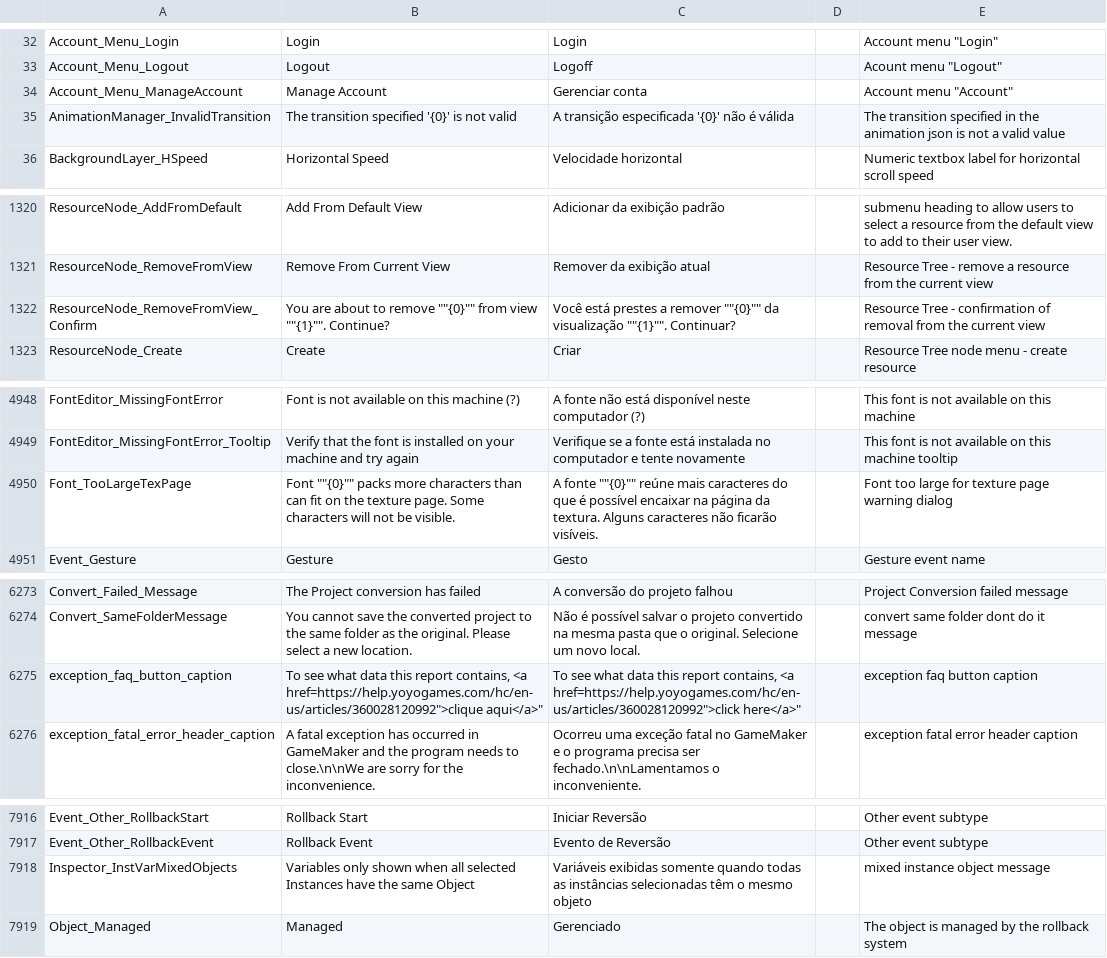
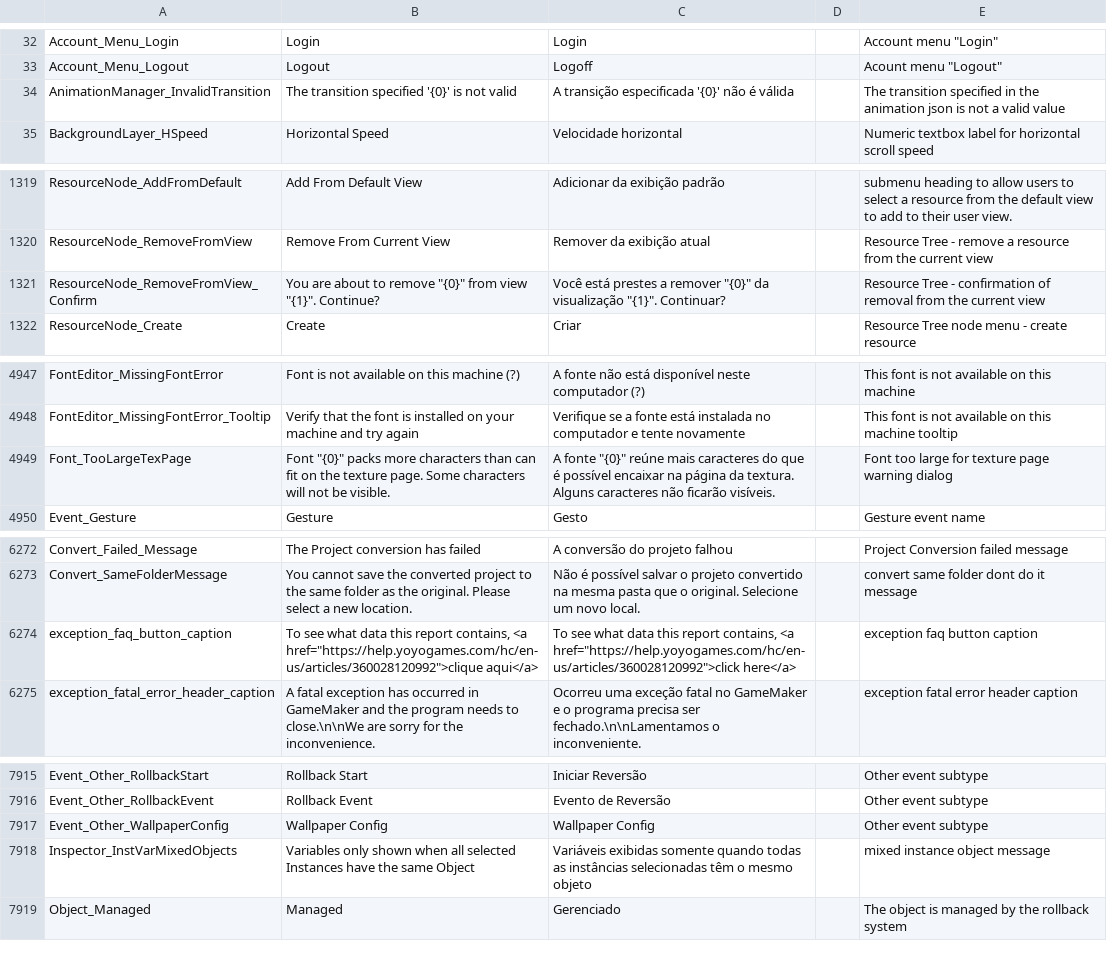
Before and after one commit to YoYoGames/IDE_Localisation_PortugueseBrazilian, a CSV file: portuguese-brazilian.csv, drawn as a sheet; only a part is shown, gaps mark what is left out; the diff covers the shown part only.

```diff
--- a/portuguese-brazilian.csv
+++ b/portuguese-brazilian.csv
@@ -33,3 +33,2 @@ Account_Menu_Login,Login,Login,,"Account menu ""Login"""
 Account_Menu_Logout,Logout,Logoff,,"Acount menu ""Logout"""
-Account_Menu_ManageAccount,Manage Account,Gerenciar conta,,"Account menu ""Account"""
 AnimationManager_InvalidTransition,The transition specified '{0}' is not valid,A transição especificada '{0}' não é válida,,The transition specified in the animation json is not a valid value
@@ -1321,3 +1320,3 @@ ResourceNode_AddFromDefault,Add From Default View,Adicionar da exibição padrã
 ResourceNode_RemoveFromView,Remove From Current View,Remover da exibição atual,,Resource Tree - remove a resource from the current view
-ResourceNode_RemoveFromView_Confirm,You are about to remove ""{0}"" from view ""{1}"". Continue?,Você está prestes a remover ""{0}"" da visualização ""{1}"". Continuar?,,Resource Tree - confirmation of removal from the current view
+ResourceNode_RemoveFromView_Confirm,"You are about to remove ""{0}"" from view ""{1}"". Continue?","Você está prestes a remover ""{0}"" da visualização ""{1}"". Continuar?",,Resource Tree - confirmation of removal from the current view
 ResourceNode_Create,Create,Criar,,Resource Tree node menu - create resource
@@ -4949,3 +4948,3 @@ FontEditor_MissingFontError,Font is not available on this machine (?),A fonte n
 FontEditor_MissingFontError_Tooltip,Verify that the font is installed on your machine and try again,Verifique se a fonte está instalada no computador e tente novamente,,This font is not available on this machine tooltip
-Font_TooLargeTexPage,Font ""{0}"" packs more characters than can fit on the texture page. Some characters will not be visible.,A fonte ""{0}"" reúne mais caracteres do que é possível encaixar na página da textura. Alguns caracteres não ficarão visíveis.,,Font too large for texture page warning dialog
+Font_TooLargeTexPage,"Font ""{0}"" packs more characters than can fit on the texture page. Some characters will not be visible.","A fonte ""{0}"" reúne mais caracteres do que é possível encaixar na página da textura. Alguns caracteres não ficarão visíveis.",,Font too large for texture page warning dialog
 Event_Gesture,Gesture,Gesto,,Gesture event name
@@ -6274,3 +6273,3 @@ Convert_Failed_Message,The Project conversion has failed,A conversão do projeto
 Convert_SameFolderMessage,You cannot save the converted project to the same folder as the original. Please select a new location.,Não é possível salvar o projeto convertido na mesma pasta que o original. Selecione um novo local.,,convert same folder dont do it message
-exception_faq_button_caption,"To see what data this report contains, <a href=https://help.yoyogames.com/hc/en-us/articles/360028120992"">clique aqui</a>""","To see what data this report contains, <a href=https://help.yoyogames.com/hc/en-us/articles/360028120992"">click here</a>""",,exception faq button caption
+exception_faq_button_caption,"To see what data this report contains, <a href=""https://help.yoyogames.com/hc/en-us/articles/360028120992"">clique aqui</a>","To see what data this report contains, <a href=""https://help.yoyogames.com/hc/en-us/articles/360028120992"">click here</a>",,exception faq button caption
 exception_fatal_error_header_caption,A fatal exception has occurred in GameMaker and the program needs to close.\n\nWe are sorry for the inconvenience.,Ocorreu uma exceção fatal no GameMaker e o programa precisa ser fechado.\n\nLamentamos o inconveniente.,,exception fatal error header caption
@@ -7917,2 +7916,3 @@ Event_Other_RollbackStart,Rollback Start,Iniciar Reversão,,Other event subtype
 Event_Other_RollbackEvent,Rollback Event,Evento de Reversão,,Other event subtype
+Event_Other_WallpaperConfig,Wallpaper Config,Wallpaper Config,,Other event subtype
 Inspector_InstVarMixedObjects,Variables only shown when all selected Instances have the same Object,Variáveis exibidas somente quando todas as instâncias selecionadas têm o mesmo objeto,,mixed instance object message
```
Also changed, not shown: 2 edited cells elsewhere in this file, portuguese-brazilian_dnd.csv.
